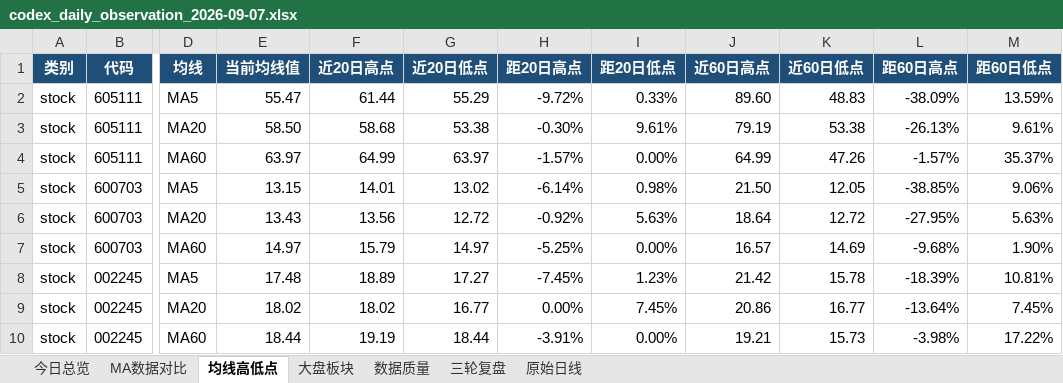
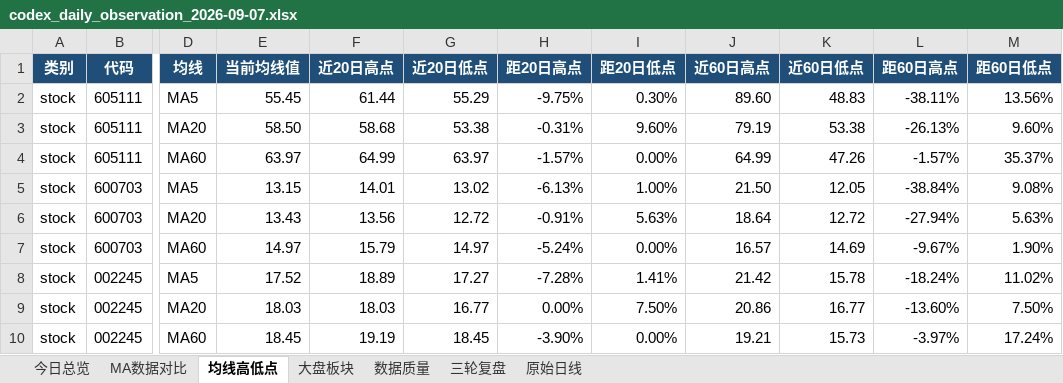
Before and after one commit to ghskb1949/a-share-dashboard, an Excel workbook: codex_daily_observation_2026-09-07.xlsx, sheet 均线高低点, drawn as a sheet; only a part is shown, gaps mark what is left out; values as stored, in another font and other column widths than the file's, no borders; the diff covers the shown part only; the diff names each change by its address in the sheet, - before the commit and + after, or states it on an @@ line.

```diff
--- a/codex_daily_observation_2026-09-07.xlsx (sheet 均线高低点)
+++ b/codex_daily_observation_2026-09-07.xlsx (sheet 均线高低点)
-E2 (当前均线值): 55.47
+E2 (当前均线值): 55.45
-H2 (距20日高点): -9.72%
+H2 (距20日高点): -9.75%
-I2 (距20日低点): 0.33%
+I2 (距20日低点): 0.30%
-L2 (距60日高点): -38.09%
+L2 (距60日高点): -38.11%
-M2 (距60日低点): 13.59%
+M2 (距60日低点): 13.56%
-H3 (距20日高点): -0.30%
+H3 (距20日高点): -0.31%
-I3 (距20日低点): 9.61%
+I3 (距20日低点): 9.60%
-M3 (距60日低点): 9.61%
+M3 (距60日低点): 9.60%
-H5 (距20日高点): -6.14%
+H5 (距20日高点): -6.13%
-I5 (距20日低点): 0.98%
+I5 (距20日低点): 1.00%
-L5 (距60日高点): -38.85%
+L5 (距60日高点): -38.84%
-M5 (距60日低点): 9.06%
+M5 (距60日低点): 9.08%
-H6 (距20日高点): -0.92%
+H6 (距20日高点): -0.91%
-L6 (距60日高点): -27.95%
+L6 (距60日高点): -27.94%
-H7 (距20日高点): -5.25%
+H7 (距20日高点): -5.24%
-L7 (距60日高点): -9.68%
+L7 (距60日高点): -9.67%
-E8 (当前均线值): 17.48
+E8 (当前均线值): 17.52
-H8 (距20日高点): -7.45%
+H8 (距20日高点): -7.28%
-I8 (距20日低点): 1.23%
+I8 (距20日低点): 1.41%
-L8 (距60日高点): -18.39%
+L8 (距60日高点): -18.24%
-M8 (距60日低点): 10.81%
+M8 (距60日低点): 11.02%
-E9 (当前均线值): 18.02
+E9 (当前均线值): 18.03
-F9 (近20日高点): 18.02
+F9 (近20日高点): 18.03
-I9 (距20日低点): 7.45%
+I9 (距20日低点): 7.50%
-L9 (距60日高点): -13.64%
+L9 (距60日高点): -13.60%
-M9 (距60日低点): 7.45%
+M9 (距60日低点): 7.50%
-E10 (当前均线值): 18.44
+E10 (当前均线值): 18.45
-G10 (近20日低点): 18.44
+G10 (近20日低点): 18.45
-H10 (距20日高点): -3.91%
+H10 (距20日高点): -3.90%
-L10 (距60日高点): -3.98%
+L10 (距60日高点): -3.97%
-M10 (距60日低点): 17.22%
+M10 (距60日低点): 17.24%
```
Also changed, not shown: 92 edited cells elsewhere in this sheet, sheet 大盘板块, sheet 原始日线, sheet MA数据对比, sheet 今日总览, output/codex_daily_observation_2026-09-07.xlsx, 3 other files.
